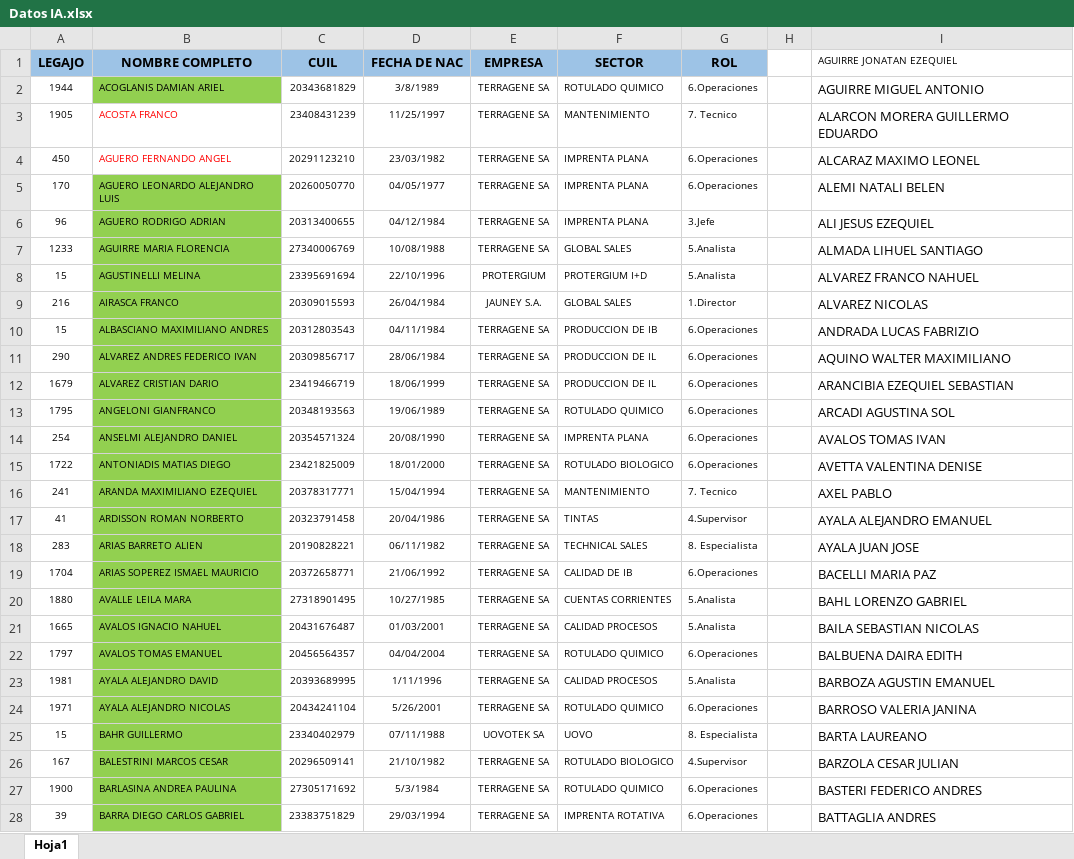
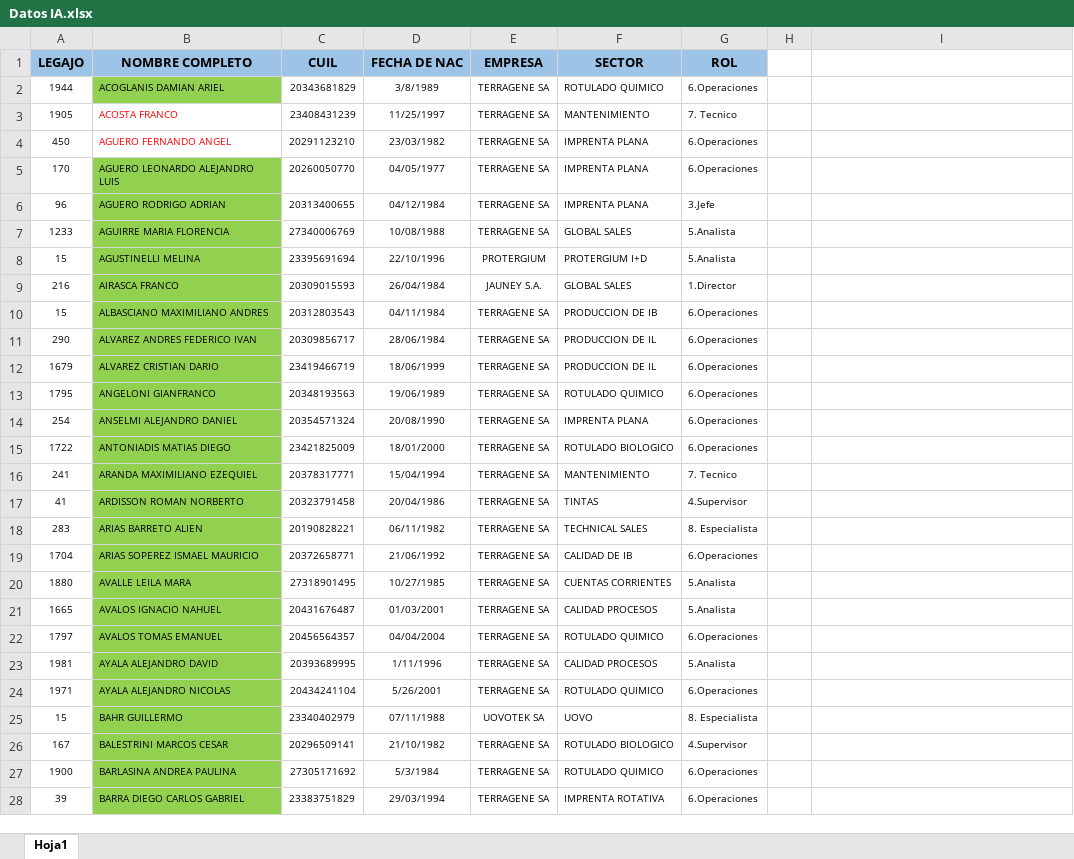
Before and after one commit to VirginiaCarrizo/terrafacerecognition, an Excel workbook: Datos IA.xlsx, sheet Hoja1, drawn as a sheet; only a part is shown; values as stored, in another font and other column widths than the file's, no borders; the diff covers the shown part only; the diff names each change by its address in the sheet, - before the commit and + after, or states it on an @@ line.

```diff
--- a/Datos IA.xlsx (sheet Hoja1)
+++ b/Datos IA.xlsx (sheet Hoja1)
-I1: AGUIRRE JONATAN EZEQUIEL
+I1: (empty)
-I2: AGUIRRE MIGUEL ANTONIO
+I2: (empty)
-I3: ALARCON MORERA GUILLERMO EDUARDO
+I3: (empty)
-I4: ALCARAZ MAXIMO LEONEL
+I4: (empty)
-I5: ALEMI NATALI BELEN
+I5: (empty)
-I6: ALI JESUS EZEQUIEL
+I6: (empty)
-I7: ALMADA LIHUEL SANTIAGO
+I7: (empty)
-I8: ALVAREZ FRANCO NAHUEL
+I8: (empty)
-I9: ALVAREZ NICOLAS
+I9: (empty)
-I10: ANDRADA LUCAS FABRIZIO
+I10: (empty)
-I11: AQUINO WALTER MAXIMILIANO
+I11: (empty)
-I12: ARANCIBIA EZEQUIEL SEBASTIAN
+I12: (empty)
-I13: ARCADI AGUSTINA SOL
+I13: (empty)
-I14: AVALOS TOMAS IVAN
+I14: (empty)
-I15: AVETTA VALENTINA DENISE
+I15: (empty)
-I16: AXEL PABLO
+I16: (empty)
-I17: AYALA ALEJANDRO EMANUEL
+I17: (empty)
-I18: AYALA JUAN JOSE
+I18: (empty)
-I19: BACELLI MARIA PAZ
+I19: (empty)
-I20: BAHL LORENZO GABRIEL
+I20: (empty)
-I21: BAILA SEBASTIAN NICOLAS
+I21: (empty)
-I22: BALBUENA DAIRA EDITH
+I22: (empty)
-I23: BARBOZA AGUSTIN EMANUEL
+I23: (empty)
-I24: BARROSO VALERIA JANINA
+I24: (empty)
-I25: BARTA LAUREANO
+I25: (empty)
-I26: BARZOLA CESAR JULIAN
+I26: (empty)
-I27: BASTERI FEDERICO ANDRES
+I27: (empty)
-I28: BATTAGLIA ANDRES
+I28: (empty)
```
Also changed, not shown: 6 edited cells elsewhere in this sheet, 1 other file.
